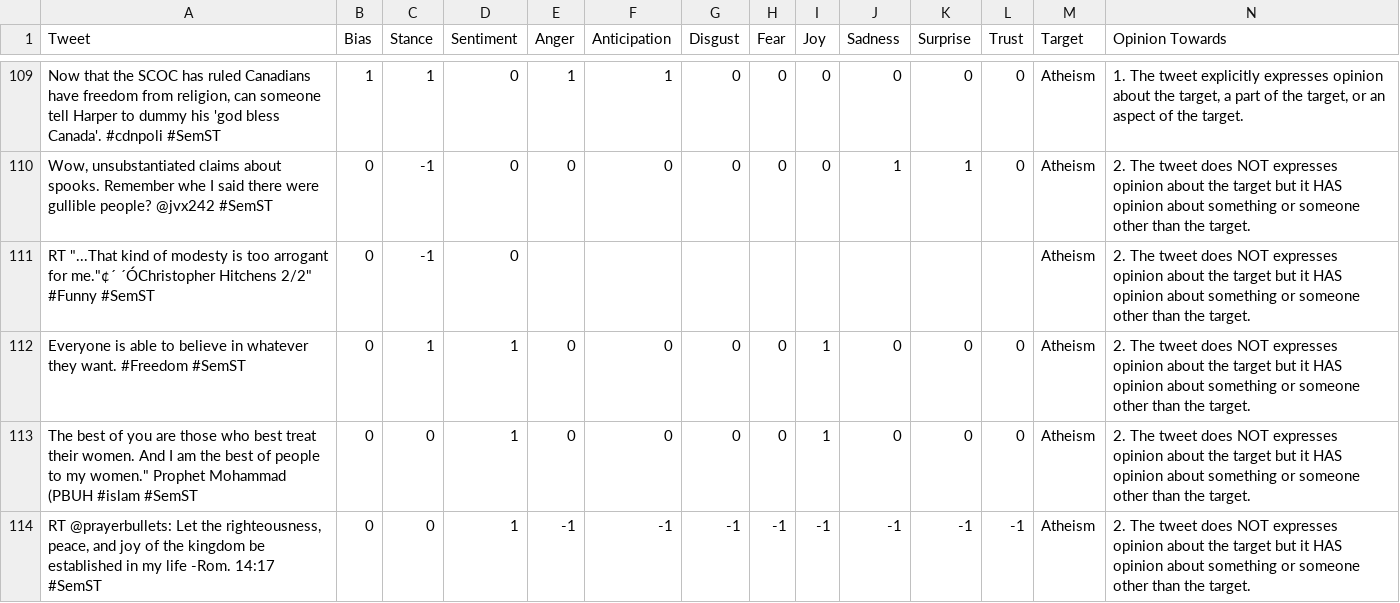
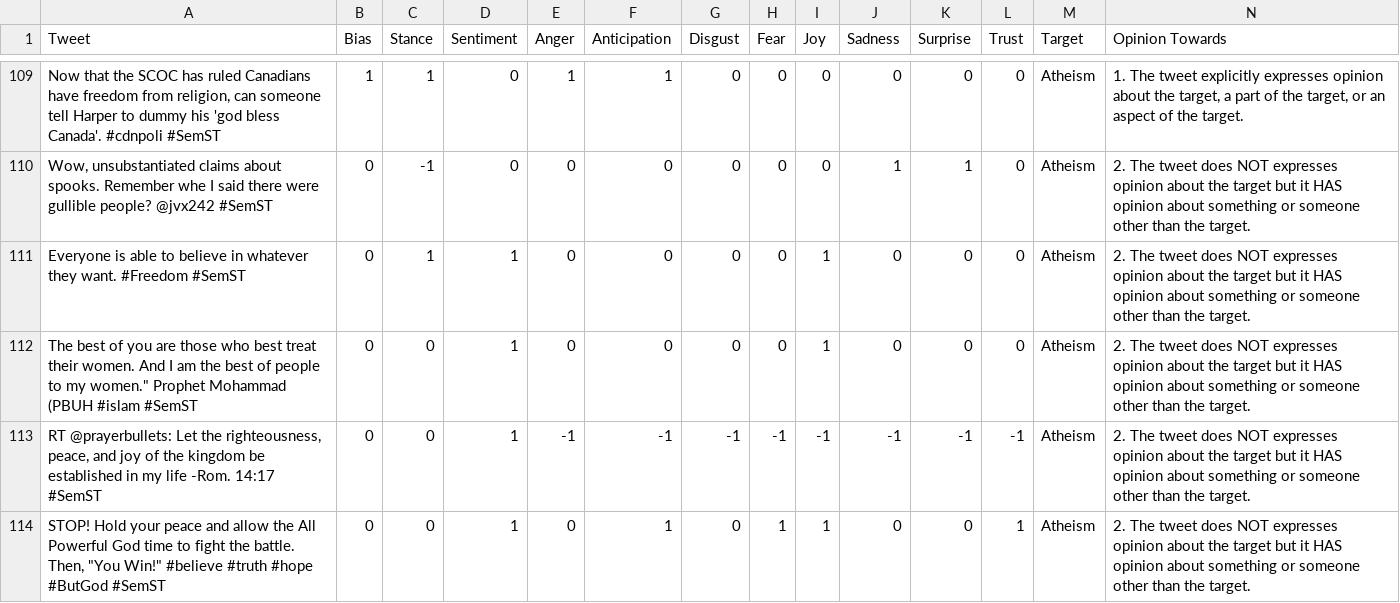
Before and after one commit to prosis369/capstone, a CSV file: train-completed.csv, drawn as a sheet; only a part is shown, gaps mark what is left out; the shorter side is filled out with more unchanged rows; the diff names each change by its address in the sheet, - before the commit and + after, or states it on an @@ line.

```diff
--- a/train-completed.csv
+++ b/train-completed.csv
-row 111: RT "...That kind of modesty is too arrogant for me."¢´ ´ÓChristopher Hitchens 2/2" #Funny #SemST | 0 | -1 | 0 |  |  |  |  |  |  |  |  | Atheism | 2. The tweet does NOT expresses opinion about the target but it HAS opinion about something or someone other than the target.
```
Also changed, not shown: 1 other file.
